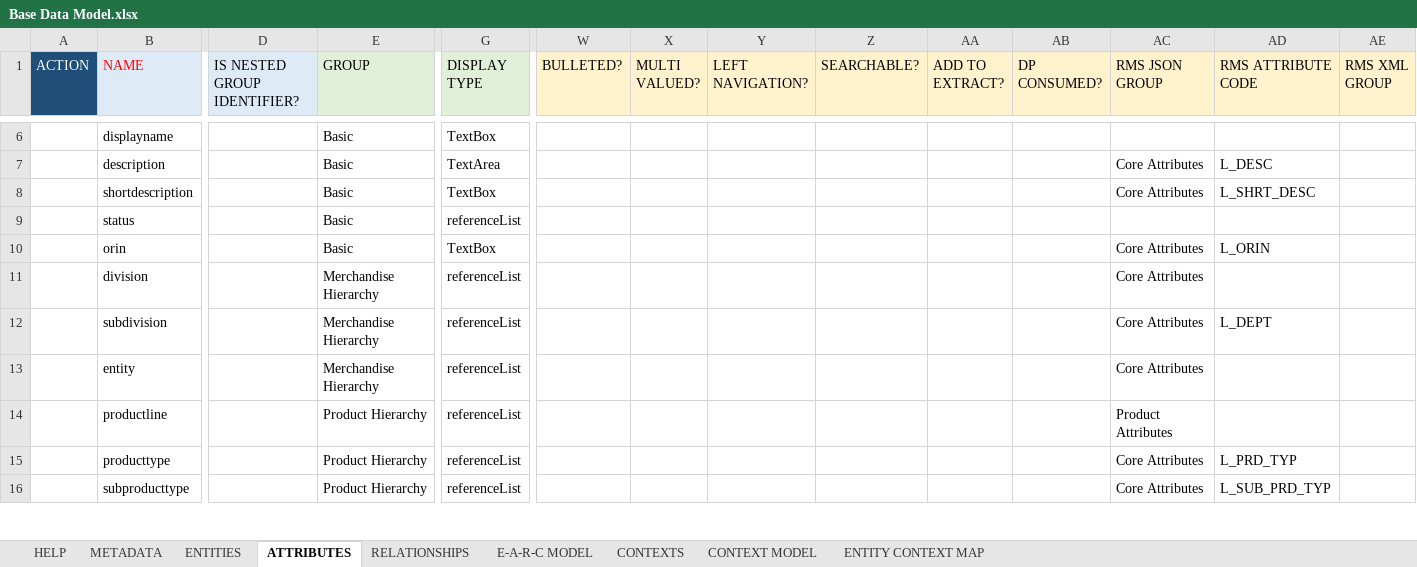
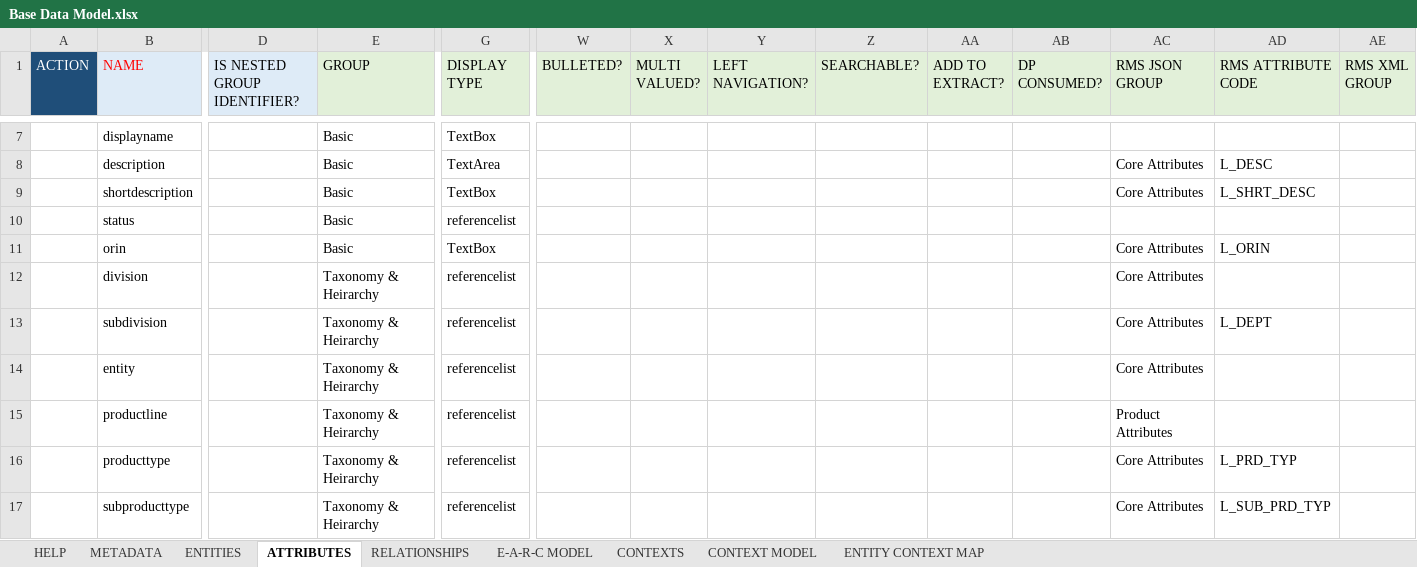
Before and after one commit to rsrd/Tesa_Demo, an Excel workbook: jcp-dmd/Base Data Model.xlsx, sheet ATTRIBUTES, drawn as a sheet; only a part is shown, gaps mark what is left out; values as stored, in another font and other column widths than the file's, no borders; conditional formats not drawn; addresses are those after the commit; the diff covers the shown part only; the diff names each change by its address in the sheet, - before the commit and + after, or states it on an @@ line.

```diff
--- a/jcp-dmd/Base Data Model.xlsx (sheet ATTRIBUTES)
+++ b/jcp-dmd/Base Data Model.xlsx (sheet ATTRIBUTES)
-W1:AE1 fill: #FFF2CC
+W1:AE1 fill: #E2F0D9
-G10 (DISPLAY TYPE): referenceList
+G10 (DISPLAY TYPE): referencelist
-E12:E14 (GROUP): Merchandise Hierarchy
+E12:E14 (GROUP): Taxonomy & Heirarchy
-G12:G17 (DISPLAY TYPE): referenceList
+G12:G17 (DISPLAY TYPE): referencelist
-E15:E17 (GROUP): Product Hierarchy
+E15:E17 (GROUP): Taxonomy & Heirarchy
```
Also changed, not shown: 5 added rows, 2 moved rows and 86 edited cells elsewhere in this sheet, sheet E-A-R-C MODEL, sheet RELATIONSHIPS.
